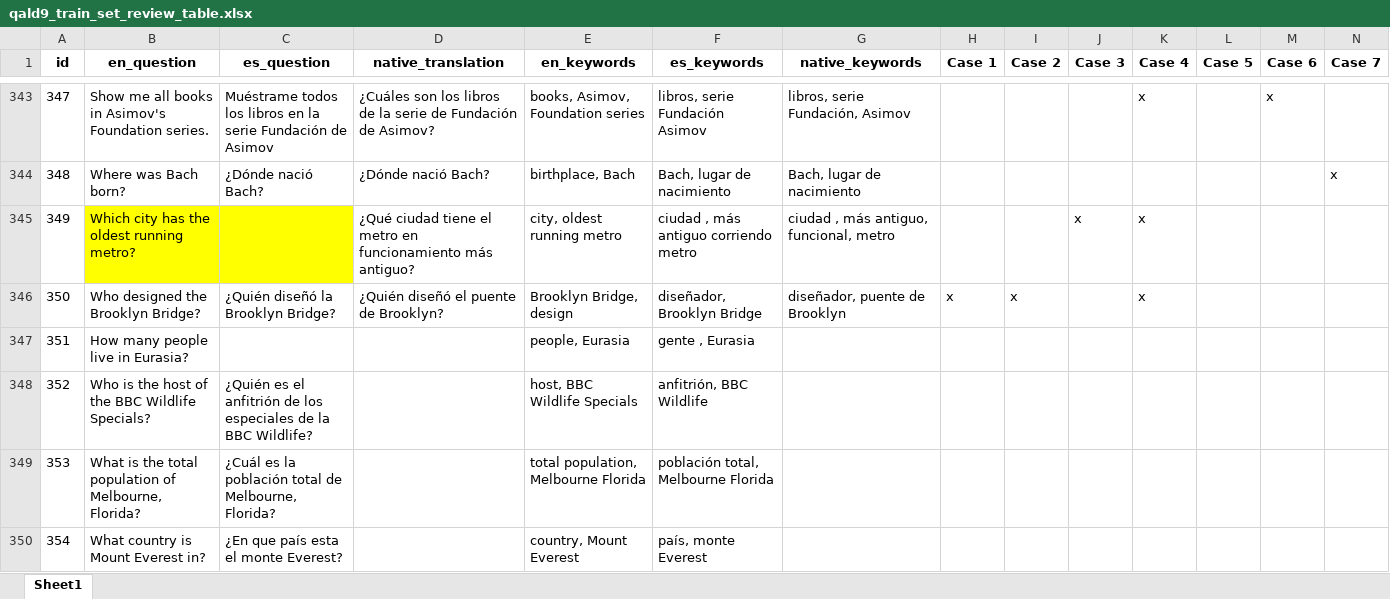
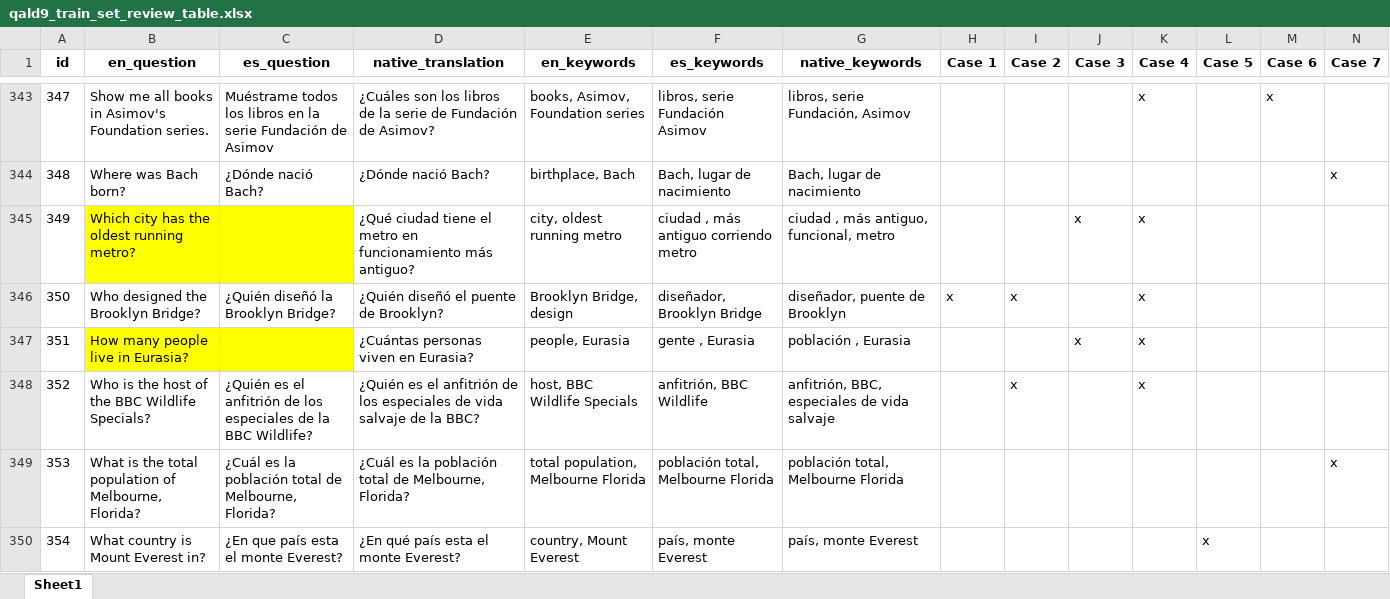
Before and after one commit to javivi235/QALD-9-ES, an Excel workbook: Review files/qald9_train_set_review_table.xlsx, sheet Sheet1, drawn as a sheet; only a part is shown, gaps mark what is left out; values as stored, in another font and other column widths than the file's, no borders; the diff covers the shown part only; the diff names each change by its address in the sheet, - before the commit and + after, or states it on an @@ line.

Commit message:
trains set fully translated

```diff
--- a/Review files/qald9_train_set_review_table.xlsx (sheet Sheet1)
+++ b/Review files/qald9_train_set_review_table.xlsx (sheet Sheet1)
-B347:C347 fill: none
+B347:C347 fill: #FFFF00
-D347 (native_translation): (empty)
+D347 (native_translation): ¿Cuántas personas viven en Eurasia?
-G347 (native_keywords): (empty)
+G347 (native_keywords): población , Eurasia
-J347 (Case 3): (empty)
+J347 (Case 3): x
-K347:K348 (Case 4): (empty)
+K347:K348 (Case 4): x
-D348 (native_translation): (empty)
+D348 (native_translation): ¿Quién es el anfitrión de los especiales de vida salvaje de la BBC?
-G348 (native_keywords): (empty)
+G348 (native_keywords): anfitrión, BBC, especiales de vida salvaje
-I348 (Case 2): (empty)
+I348 (Case 2): x
-D349 (native_translation): (empty)
+D349 (native_translation): ¿Cuál es la población total de Melbourne, Florida?
-G349 (native_keywords): (empty)
+G349 (native_keywords): población total, Melbourne Florida
-N349 (Case 7): (empty)
+N349 (Case 7): x
-D350 (native_translation): (empty)
+D350 (native_translation): ¿En qué país esta el monte Everest?
-G350 (native_keywords): (empty)
+G350 (native_keywords): país, monte Everest
-L350 (Case 5): (empty)
+L350 (Case 5): x
```
Also changed, not shown: 243 edited cells and cell formats elsewhere in this sheet.
